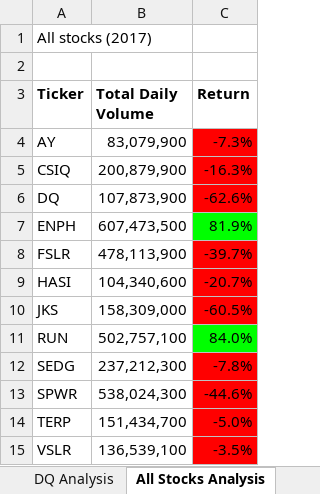
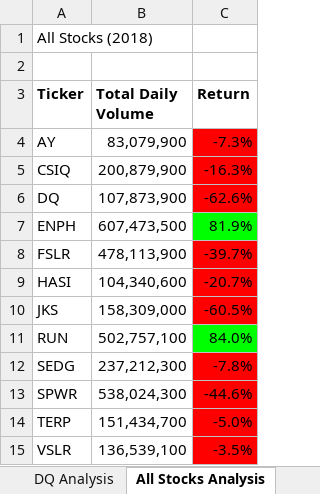
Before and after one commit to elosla1756/2_Stocks_Analysis_VBA, an Excel workbook: green_stocks.xlsm, sheet All Stocks Analysis, drawn as a sheet; values as stored, in another font and other column widths than the file's, no borders; charts and pictures not drawn; the diff names each change by its address in the sheet, - before the commit and + after, or states it on an @@ line.

Commit message:
Updated file

```diff
--- a/green_stocks.xlsm (sheet All Stocks Analysis)
+++ b/green_stocks.xlsm (sheet All Stocks Analysis)
-A1 (Ticker): All stocks (2017)
+A1 (Ticker): All Stocks (2018)
```
